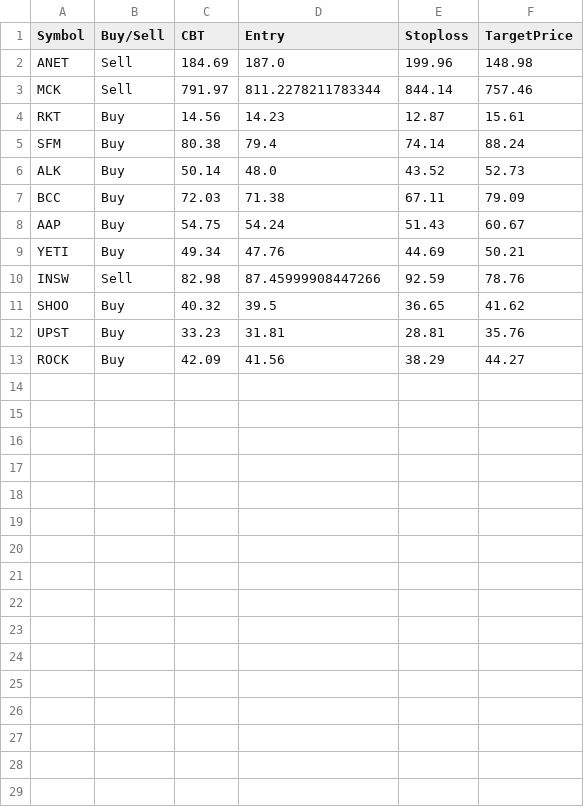
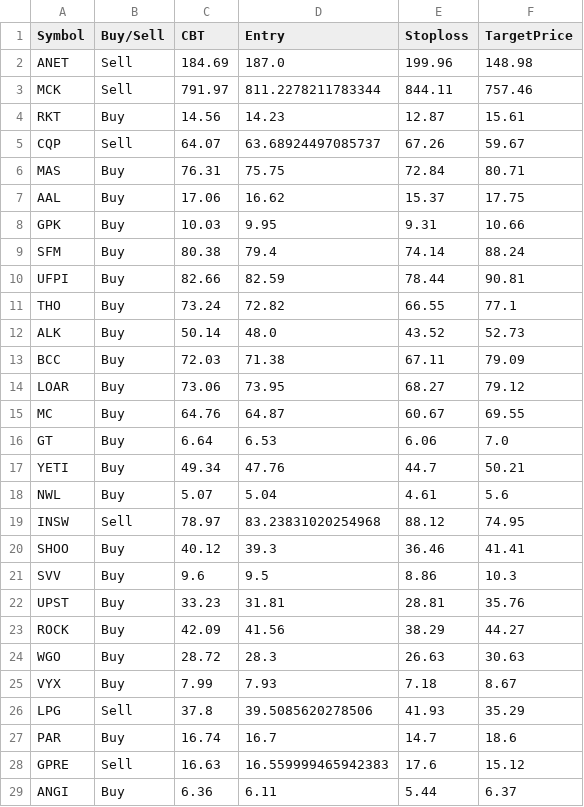
Before and after one commit to faizjio7011-code/trade_signals, a CSV file: orderbook/orderbook2026-07-09.csv, drawn as a sheet.

Commit message:
Upload orderbook2026-07-09.csv

```diff
--- a/orderbook/orderbook2026-07-09.csv
+++ b/orderbook/orderbook2026-07-09.csv
@@ -2,12 +2,28 @@ Symbol,Buy/Sell,CBT,Entry,Stoploss,TargetPrice
 ANET,Sell,184.69,187.0,199.96,148.98
-MCK,Sell,791.97,811.2278211783344,844.14,757.46
+MCK,Sell,791.97,811.2278211783344,844.11,757.46
 RKT,Buy,14.56,14.23,12.87,15.61
+CQP,Sell,64.07,63.68924497085737,67.26,59.67
+MAS,Buy,76.31,75.75,72.84,80.71
+AAL,Buy,17.06,16.62,15.37,17.75
+GPK,Buy,10.03,9.95,9.31,10.66
 SFM,Buy,80.38,79.4,74.14,88.24
+UFPI,Buy,82.66,82.59,78.44,90.81
+THO,Buy,73.24,72.82,66.55,77.1
 ALK,Buy,50.14,48.0,43.52,52.73
 BCC,Buy,72.03,71.38,67.11,79.09
-AAP,Buy,54.75,54.24,51.43,60.67
-YETI,Buy,49.34,47.76,44.69,50.21
-INSW,Sell,82.98,87.45999908447266,92.59,78.76
-SHOO,Buy,40.32,39.5,36.65,41.62
+LOAR,Buy,73.06,73.95,68.27,79.12
+MC,Buy,64.76,64.87,60.67,69.55
+GT,Buy,6.64,6.53,6.06,7.0
+YETI,Buy,49.34,47.76,44.7,50.21
+NWL,Buy,5.07,5.04,4.61,5.6
+INSW,Sell,78.97,83.23831020254968,88.12,74.95
+SHOO,Buy,40.12,39.3,36.46,41.41
+SVV,Buy,9.6,9.5,8.86,10.3
 UPST,Buy,33.23,31.81,28.81,35.76
 ROCK,Buy,42.09,41.56,38.29,44.27
+WGO,Buy,28.72,28.3,26.63,30.63
+VYX,Buy,7.99,7.93,7.18,8.67
+LPG,Sell,37.8,39.5085620278506,41.93,35.29
+PAR,Buy,16.74,16.7,14.7,18.6
+GPRE,Sell,16.63,16.559999465942383,17.6,15.12
+ANGI,Buy,6.36,6.11,5.44,6.37
```
